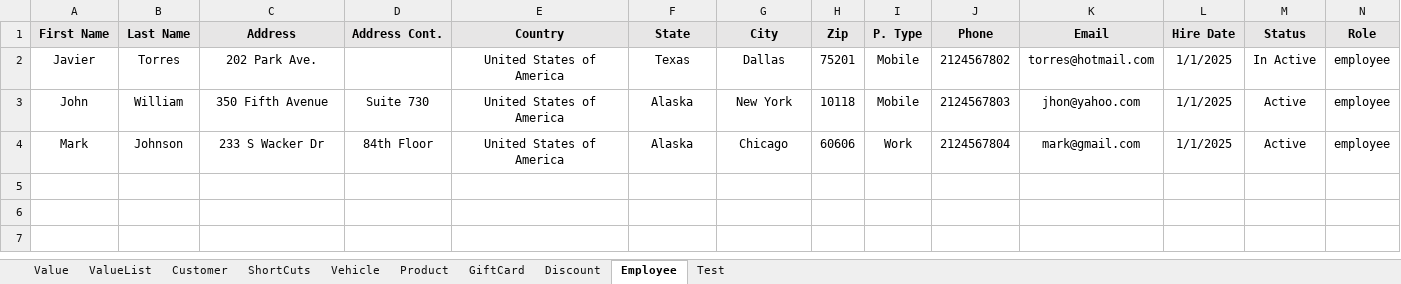
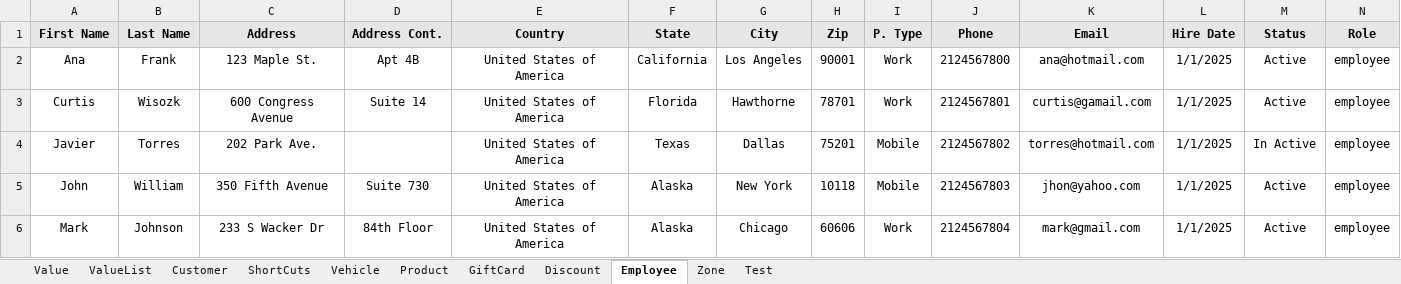
Before and after one commit to Fahim59/MAS_FloraFire, an Excel workbook: target/classes/ClientPortal_Data.xlsx, sheet Employee, drawn as a sheet; only a part is shown; values as stored, in another font and other column widths than the file's, no borders; rows hold the shown columns only; the diff names each change by its address in the sheet, - before the commit and + after, or states it on an @@ line.

```diff
--- a/target/classes/ClientPortal_Data.xlsx (sheet Employee)
+++ b/target/classes/ClientPortal_Data.xlsx (sheet Employee)
+sheet tab: Zone
+row 2: Ana | Frank | 123 Maple St. | Apt 4B | United States of America | California | Los Angeles | 90001 | Work | 2124567800 | ana@hotmail.com | 1/1/2025 | Active | employee
+row 3: Curtis | Wisozk | 600 Congress Avenue | Suite 14 | United States of America | Florida | Hawthorne | 78701 | Work | 2124567801 | curtis@gamail.com | 1/1/2025 | Active | employee
```
Also changed, not shown: sheet Test, src/main/resources/ClientPortal_Data.xlsx, 7 other files.
